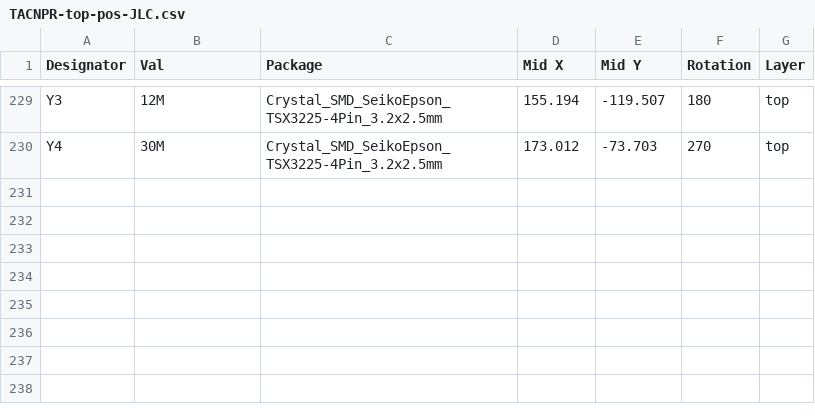
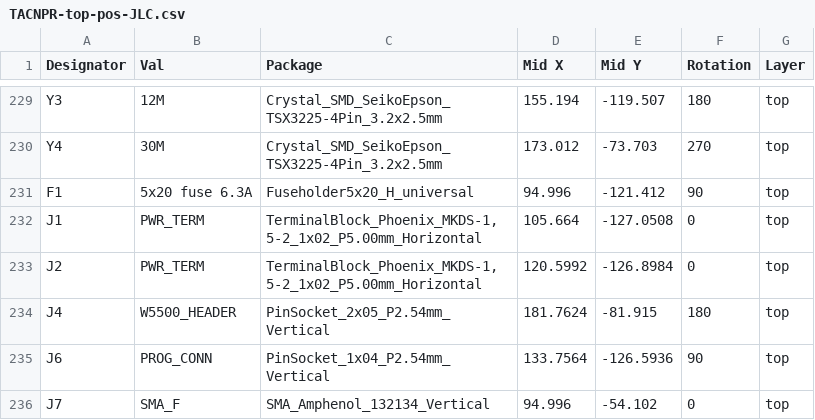
Before and after one commit to partio-scout/scoms-tacnpr, a CSV file: TACNPR-revA-assembly-files/TACNPR-top-pos-JLC.csv, drawn as a sheet; only a part is shown, gaps mark what is left out.

```diff
--- a/TACNPR-revA-assembly-files/TACNPR-top-pos-JLC.csv
+++ b/TACNPR-revA-assembly-files/TACNPR-top-pos-JLC.csv
@@ -230 +230,7 @@ Y3,12M,Crystal_SMD_SeikoEpson_TSX3225-4Pin_3.2x2.5mm,155.194,-119.507,180,top
 Y4,30M,Crystal_SMD_SeikoEpson_TSX3225-4Pin_3.2x2.5mm,173.012,-73.703,270,top
+F1,5x20 fuse 6.3A,Fuseholder5x20_H_universal,94.996,-121.412,90,top
+J1,PWR_TERM,"TerminalBlock_Phoenix_MKDS-1,5-2_1x02_P5.00mm_Horizontal",105.664,-127.0508,0,top
+J2,PWR_TERM,"TerminalBlock_Phoenix_MKDS-1,5-2_1x02_P5.00mm_Horizontal",120.5992,-126.8984,0,top
+J4,W5500_HEADER,PinSocket_2x05_P2.54mm_Vertical,181.7624,-81.915,180,top
+J6,PROG_CONN,PinSocket_1x04_P2.54mm_Vertical,133.7564,-126.5936,90,top
+J7,SMA_F,SMA_Amphenol_132134_Vertical,94.996,-54.102,0,top
```
Also changed, not shown: TACNPR-revA-assembly-files/TACNPR-revA-BOM-JLC.csv, 16 other files.
